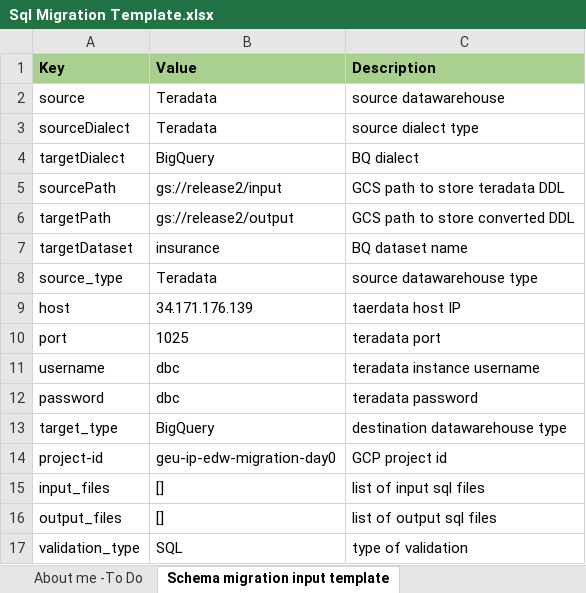
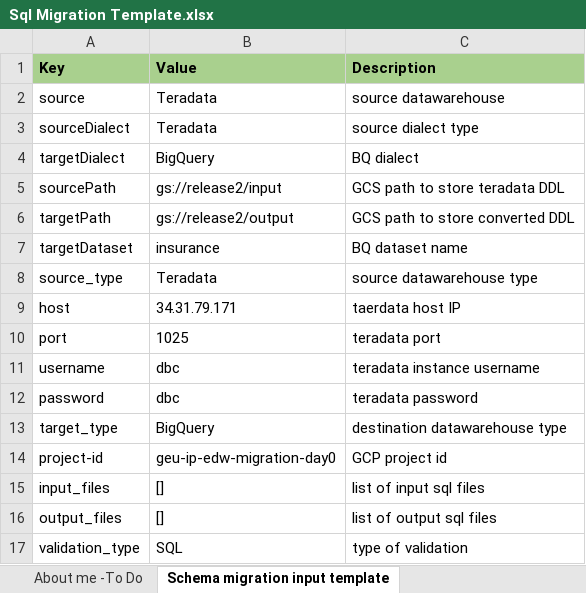
Before and after one commit to edwbqmigaditya/aviator-automation, an Excel workbook: Sql Migration Template.xlsx, sheet Schema migration input template, drawn as a sheet; values as stored, in another font and other column widths than the file's, no borders; the diff names each change by its address in the sheet, - before the commit and + after, or states it on an @@ line.

```diff
--- a/Sql Migration Template.xlsx (sheet Schema migration input template)
+++ b/Sql Migration Template.xlsx (sheet Schema migration input template)
-B9 (Value): 34.171.176.139
+B9 (Value): 34.31.79.171
```
Also changed, not shown: Data Transfer Template.xlsx, Schema Migration Template.xlsx, 5 other files.
